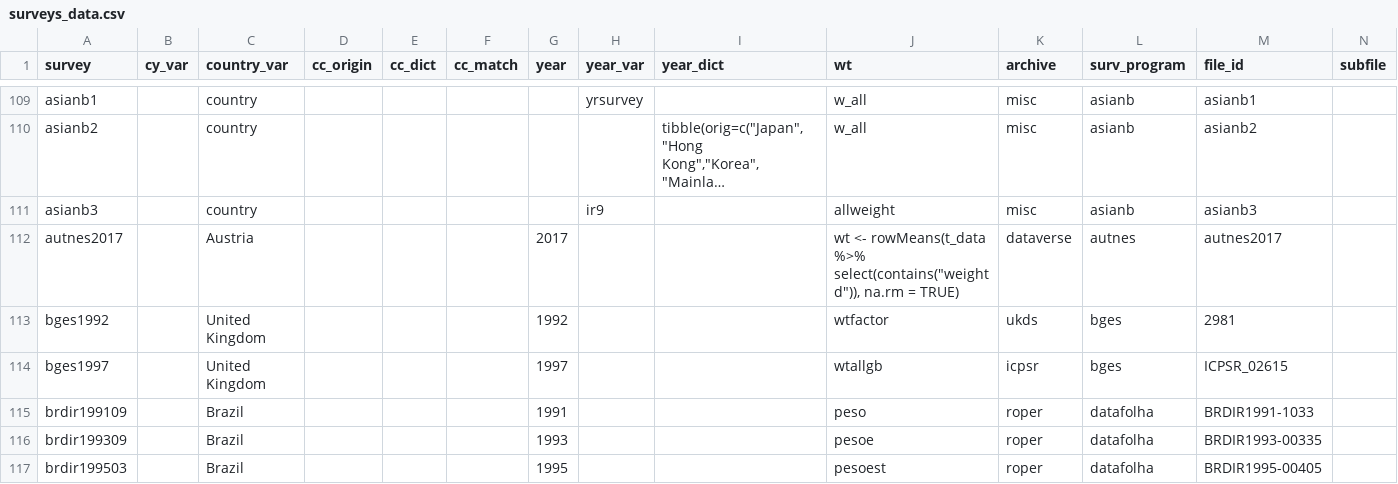
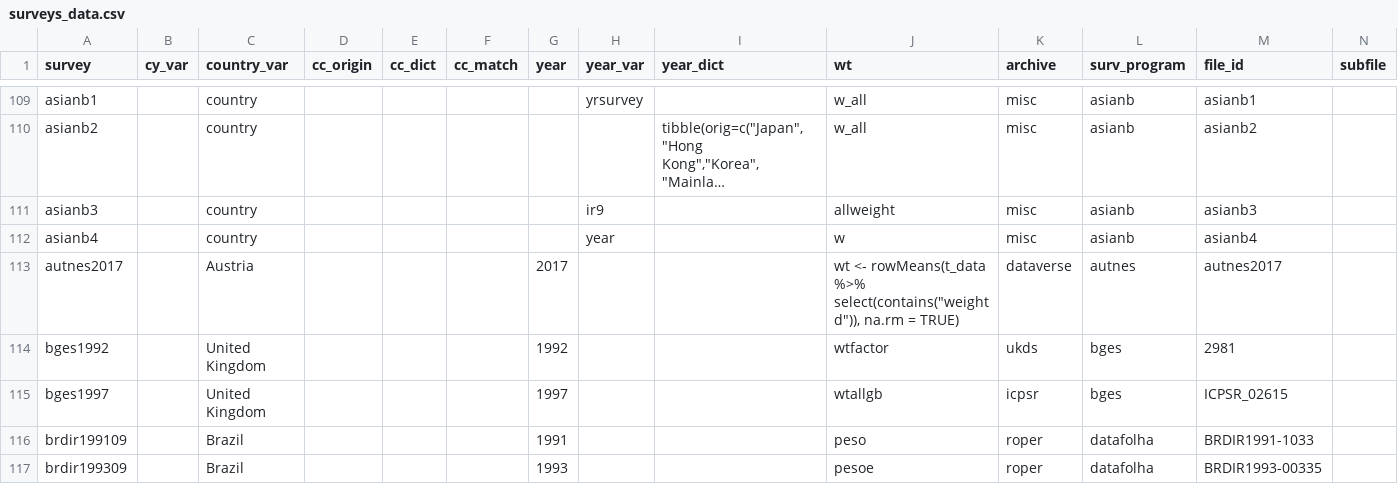
Before and after one commit to fsolt/DCPOtools, a CSV file: data/surveys_data.csv, drawn as a sheet; only a part is shown, gaps mark what is left out; the shorter side is filled out with more unchanged rows; long unchanged cells end in …; rows hold the shown columns only; the diff names each change by its address in the sheet, - before the commit and + after, or states it on an @@ line.

Commit message:
add asianb5 for #9

```diff
--- a/data/surveys_data.csv
+++ b/data/surveys_data.csv
+row 112: asianb4 |  | country |  |  |  |  | year |  | w | misc | asianb | asianb4
```
Also changed, not shown: 1 other file.
